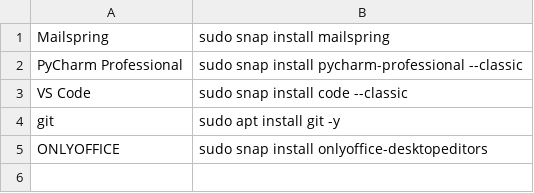
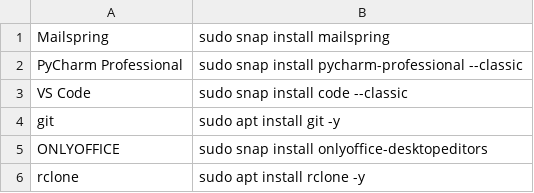
Before and after one commit to cgeopapa/restorer, a CSV file: restores/dev.csv, drawn as a sheet; the diff names each change by its address in the sheet, - before the commit and + after, or states it on an @@ line.

Commit message:
Added rclone

```diff
--- a/restores/dev.csv
+++ b/restores/dev.csv
+row 6: rclone | sudo apt install rclone -y
```
